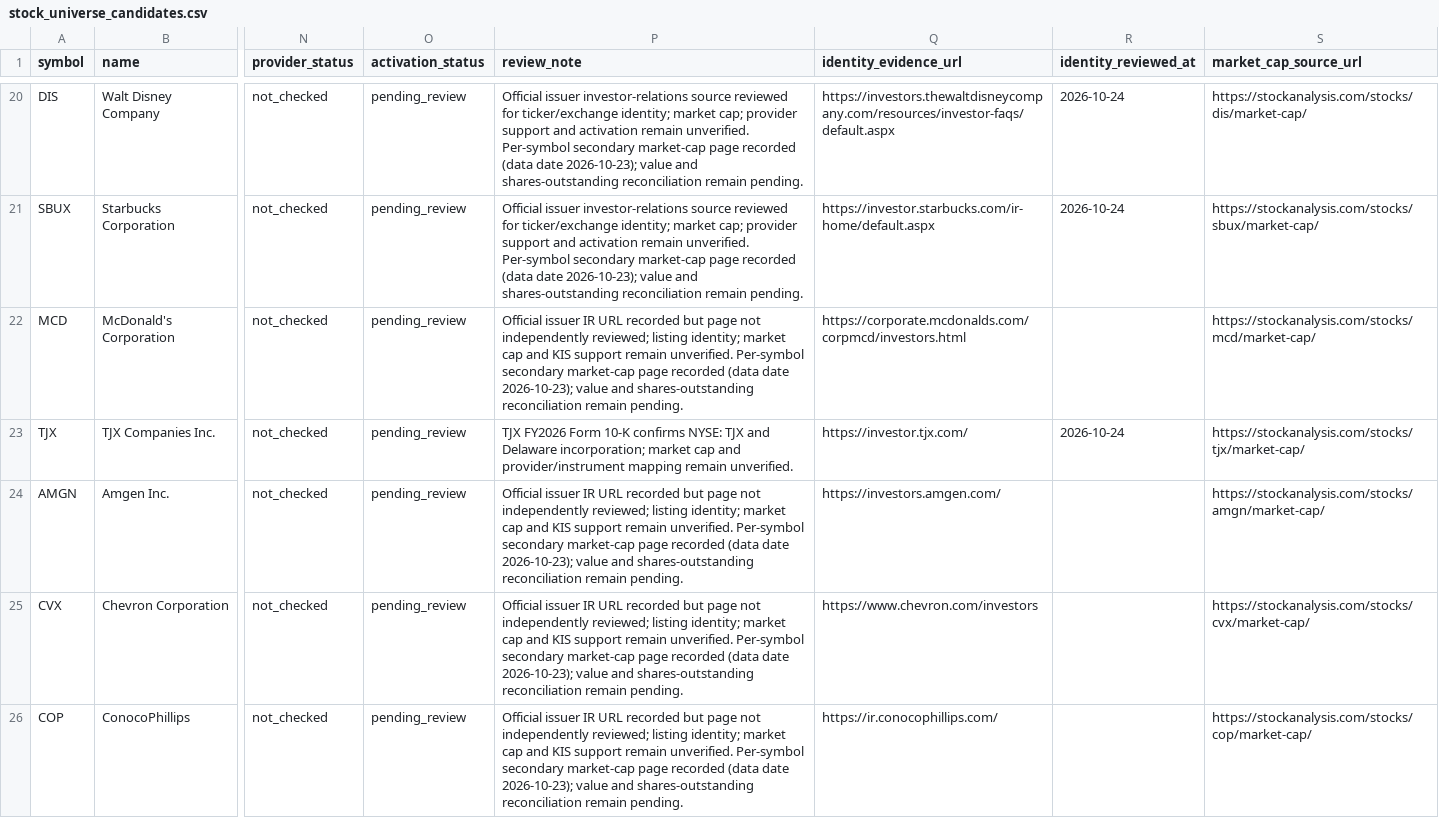
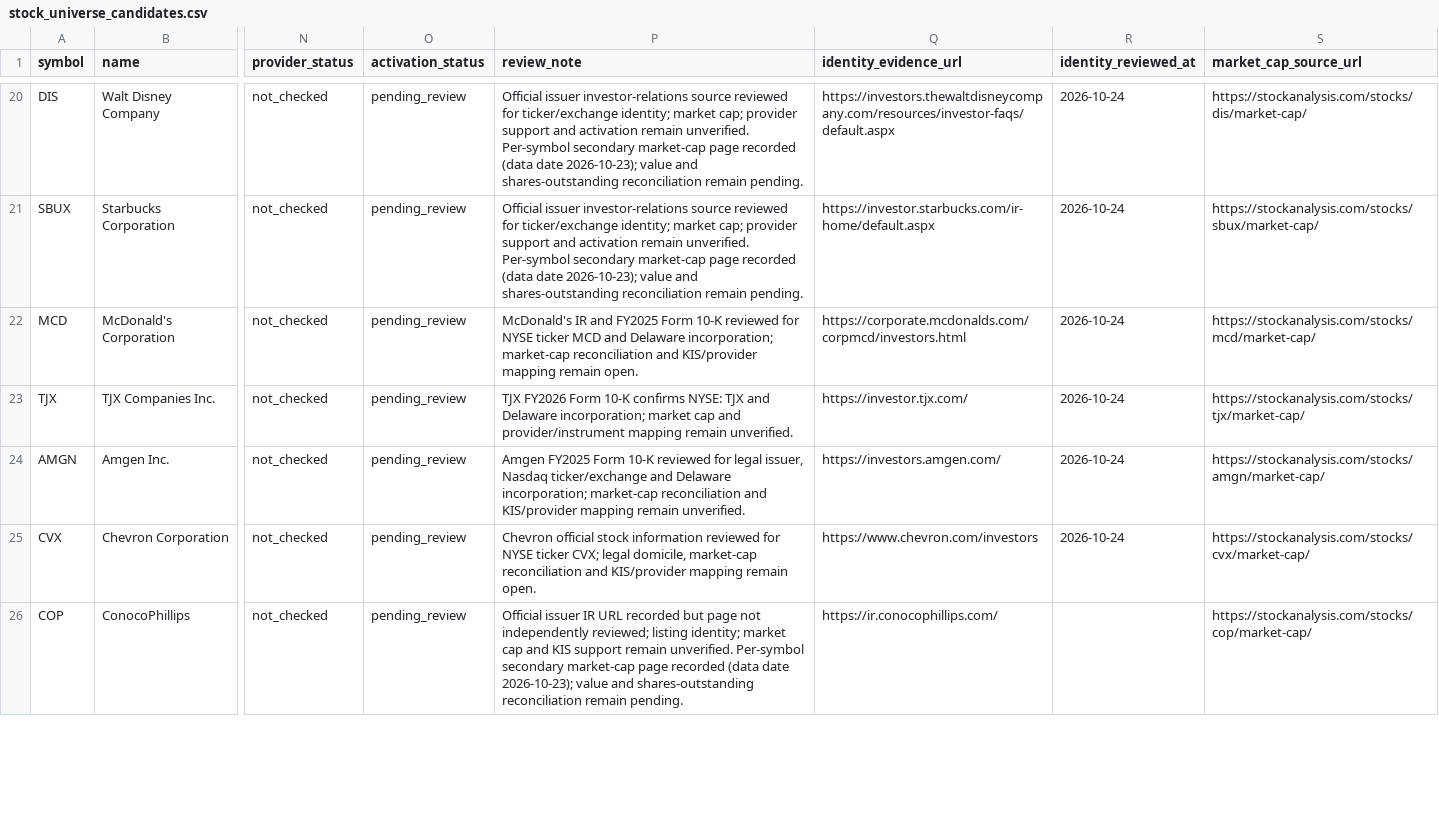
Before and after one commit to wonbosong-arch/global-stage-radar, a CSV file: data/stock_universe_candidates.csv, drawn as a sheet; only a part is shown, gaps mark what is left out; the diff covers the shown part only; the diff names each change by its address in the sheet, - before the commit and + after, or states it on an @@ line.

Commit message:
Record partial official identity review dates for five candidates

```diff
--- a/data/stock_universe_candidates.csv
+++ b/data/stock_universe_candidates.csv
-P22 (review_note): Official issuer IR URL recorded but page not independently reviewed; listing identity; market cap and KIS support remain unverified. Per-symbol secondary market-cap page recorded (data date 2026-10-23); value and shares-outstanding reconciliation remain pending.
+P22 (review_note): McDonald's IR and FY2025 Form 10-K reviewed for NYSE ticker MCD and Delaware incorporation; market-cap reconciliation and KIS/provider mapping remain open.
-R22 (identity_reviewed_at): (empty)
+R22 (identity_reviewed_at): 2026-10-24
-P24 (review_note): Official issuer IR URL recorded but page not independently reviewed; listing identity; market cap and KIS support remain unverified. Per-symbol secondary market-cap page recorded (data date 2026-10-23); value and shares-outstanding reconciliation remain pending.
+P24 (review_note): Amgen FY2025 Form 10-K reviewed for legal issuer, Nasdaq ticker/exchange and Delaware incorporation; market-cap reconciliation and KIS/provider mapping remain unverified.
-R24:R25 (identity_reviewed_at): (empty)
+R24:R25 (identity_reviewed_at): 2026-10-24
-P25 (review_note): Official issuer IR URL recorded but page not independently reviewed; listing identity; market cap and KIS support remain unverified. Per-symbol secondary market-cap page recorded (data date 2026-10-23); value and shares-outstanding reconciliation remain pending.
+P25 (review_note): Chevron official stock information reviewed for NYSE ticker CVX; legal domicile, market-cap reconciliation and KIS/provider mapping remain open.
```
Also changed, not shown: 4 edited cells elsewhere in this file.
